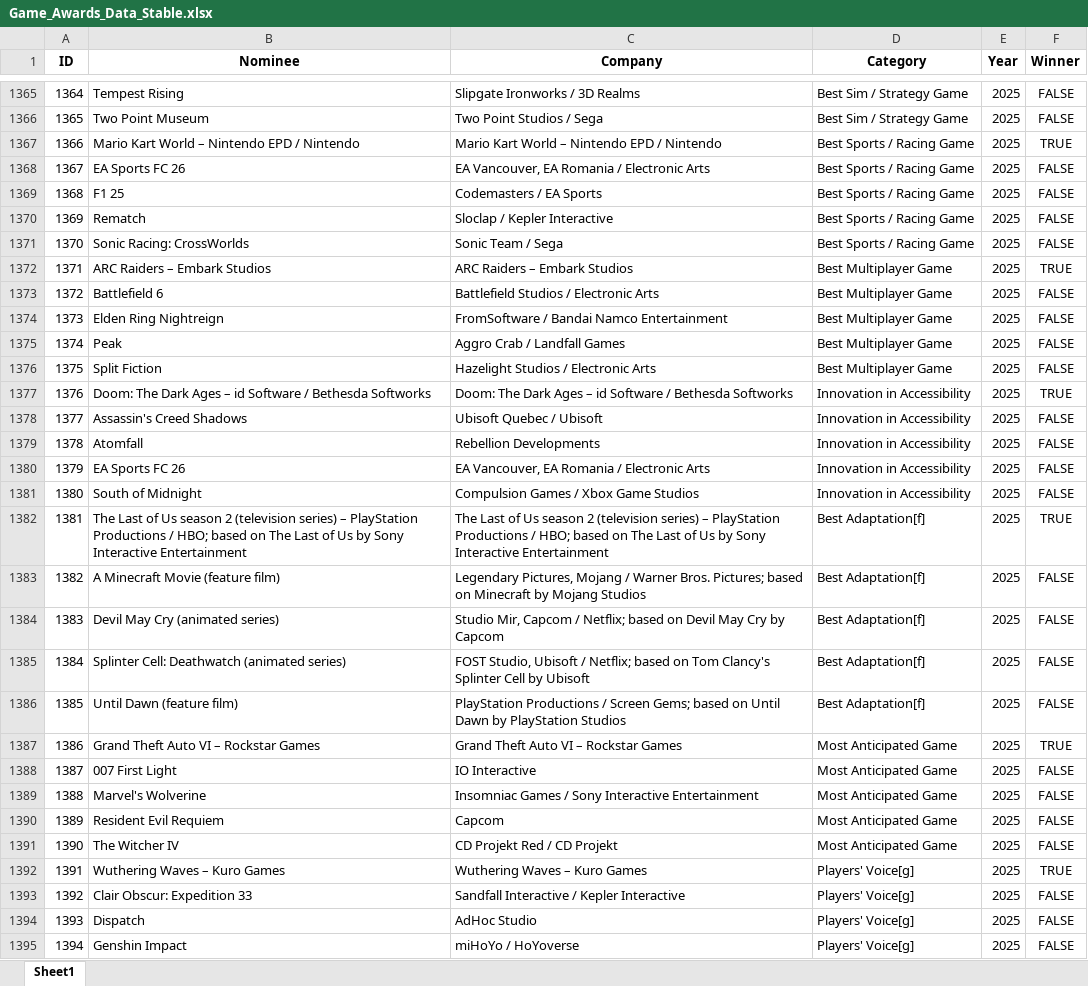
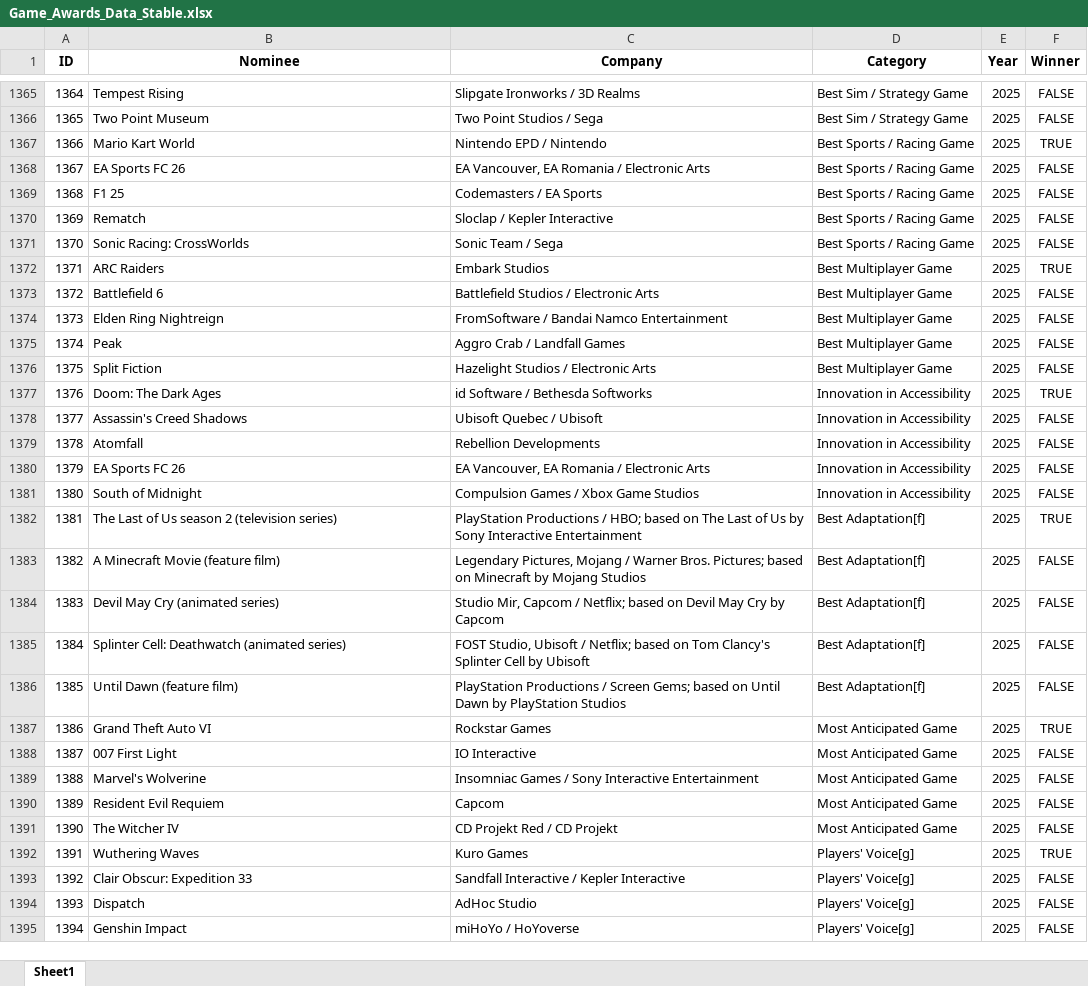
Before and after one commit to contic5/TheGameAwards, an Excel workbook: Data/Game_Awards_Data_Stable.xlsx, sheet Sheet1, drawn as a sheet; only a part is shown, gaps mark what is left out; values as stored, in another font and other column widths than the file's, no borders; table styles not drawn; the diff covers the shown part only; the diff names each change by its address in the sheet, - before the commit and + after, or states it on an @@ line.

```diff
--- a/Data/Game_Awards_Data_Stable.xlsx (sheet Sheet1)
+++ b/Data/Game_Awards_Data_Stable.xlsx (sheet Sheet1)
-B1367 (Nominee): Mario Kart World – Nintendo EPD / Nintendo
+B1367 (Nominee): Mario Kart World
-C1367 (Company): Mario Kart World – Nintendo EPD / Nintendo
+C1367 (Company): Nintendo EPD / Nintendo
-B1372 (Nominee): ARC Raiders – Embark Studios
+B1372 (Nominee): ARC Raiders
-C1372 (Company): ARC Raiders – Embark Studios
+C1372 (Company): Embark Studios
-B1377 (Nominee): Doom: The Dark Ages – id Software / Bethesda Softworks
+B1377 (Nominee): Doom: The Dark Ages
-C1377 (Company): Doom: The Dark Ages – id Software / Bethesda Softworks
+C1377 (Company): id Software / Bethesda Softworks
-B1382 (Nominee): …(television series) – PlayStation Productions / HBO; based on The Last of Us by Sony Interactive Entertainment
+B1382 (Nominee): …(television series)
-C1382 (Company): The Last of Us season 2 (television series) – PlayStation Productions…
+C1382 (Company): PlayStation Productions…
-B1387 (Nominee): Grand Theft Auto VI – Rockstar Games
+B1387 (Nominee): Grand Theft Auto VI
-C1387 (Company): Grand Theft Auto VI – Rockstar Games
+C1387 (Company): Rockstar Games
-B1392 (Nominee): Wuthering Waves – Kuro Games
+B1392 (Nominee): Wuthering Waves
-C1392 (Company): Wuthering Waves – Kuro Games
+C1392 (Company): Kuro Games
```
Also changed, not shown: 628 edited cells elsewhere in this sheet, Data/Game_Awards_Data.xlsx, 6 other files.
